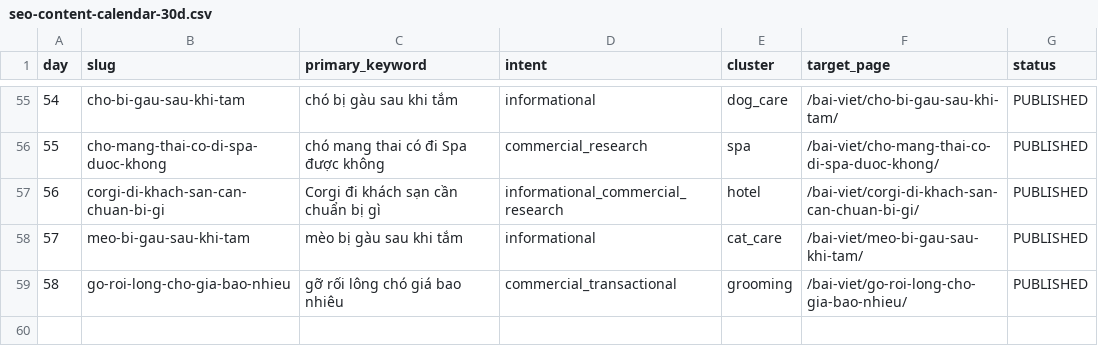
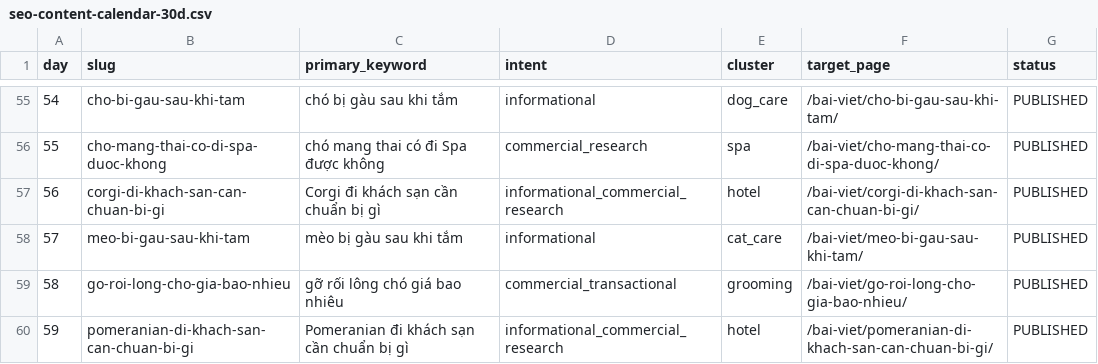
Before and after one commit to capquangfptminhlh/mimi, a CSV file: .website-os/evidence/seo-content-calendar-30d.csv, drawn as a sheet; only a part is shown, gaps mark what is left out.

Commit message:
seo: add Pomeranian Hotel topic to content calendar

```diff
--- a/.website-os/evidence/seo-content-calendar-30d.csv
+++ b/.website-os/evidence/seo-content-calendar-30d.csv
@@ -59 +59,2 @@ day,slug,primary_keyword,intent,cluster,target_page,status
 58,go-roi-long-cho-gia-bao-nhieu,gỡ rối lông chó giá bao nhiêu,commercial_transactional,grooming,/bai-viet/go-roi-long-cho-gia-bao-nhieu/,PUBLISHED
+59,pomeranian-di-khach-san-can-chuan-bi-gi,Pomeranian đi khách sạn cần chuẩn bị gì,informational_commercial_research,hotel,/bai-viet/pomeranian-di-khach-san-can-chuan-bi-gi/,PUBLISHED
```
